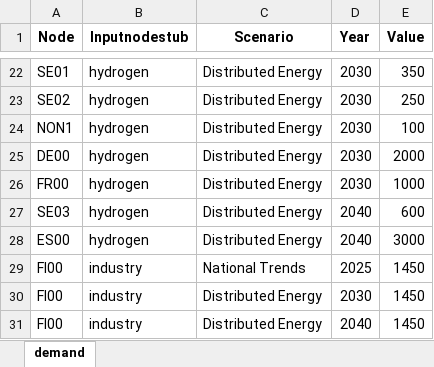
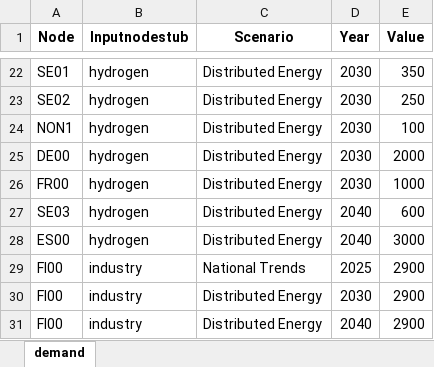
Before and after one commit to vttresearch/north_european_model, an Excel workbook: input/demand.xlsx, sheet demand, drawn as a sheet; only a part is shown, gaps mark what is left out; values as stored, in another font and other column widths than the file's, no borders; charts and pictures not drawn; the diff names each change by its address in the sheet, - before the commit and + after, or states it on an @@ line.

```diff
--- a/input/demand.xlsx (sheet demand)
+++ b/input/demand.xlsx (sheet demand)
-E29:E31 (Value): 1450
+E29:E31 (Value): 2900
```
Also changed, not shown: input/capacity/additional-units-vre.xlsx.
